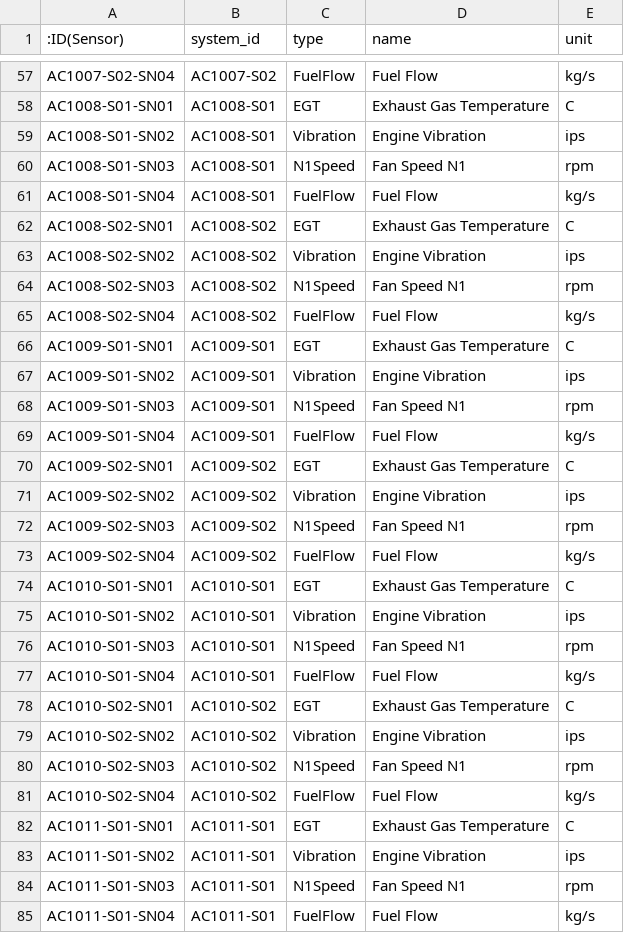
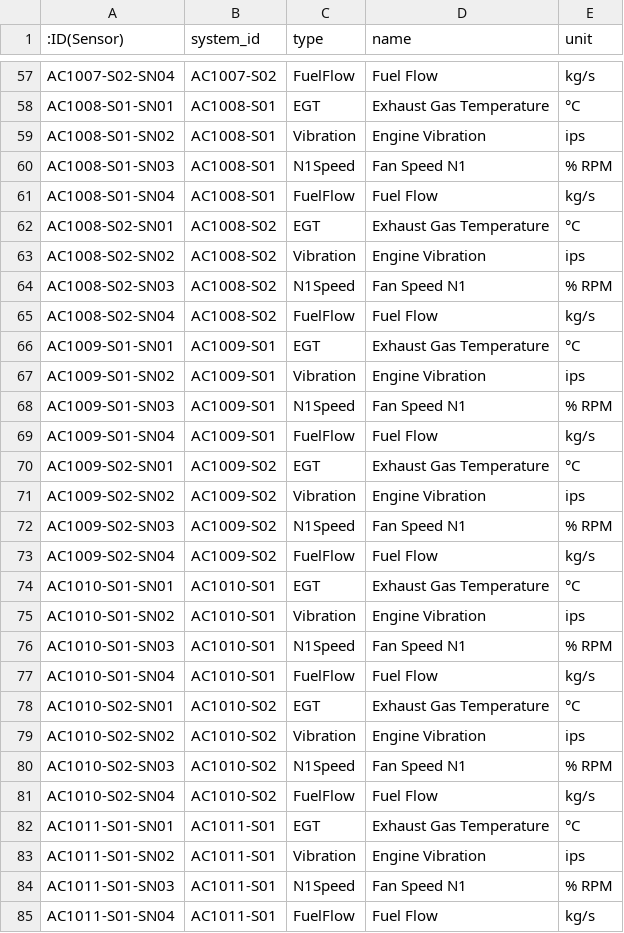
Before and after one commit to neo4j-partners/databricks-neo4j-workshop, a CSV file: workshop-setup/aircraft_digital_twin_data/nodes_sensors.csv, drawn as a sheet; only a part is shown, gaps mark what is left out; the diff covers the shown part only; the diff names each change by its address in the sheet, - before the commit and + after, or states it on an @@ line.

```diff
--- a/workshop-setup/aircraft_digital_twin_data/nodes_sensors.csv
+++ b/workshop-setup/aircraft_digital_twin_data/nodes_sensors.csv
-E58 (unit): C
+E58 (unit): °C
-E60 (unit): rpm
+E60 (unit): % RPM
-E62 (unit): C
+E62 (unit): °C
-E64 (unit): rpm
+E64 (unit): % RPM
-E66 (unit): C
+E66 (unit): °C
-E68 (unit): rpm
+E68 (unit): % RPM
-E70 (unit): C
+E70 (unit): °C
-E72 (unit): rpm
+E72 (unit): % RPM
-E74 (unit): C
+E74 (unit): °C
-E76 (unit): rpm
+E76 (unit): % RPM
-E78 (unit): C
+E78 (unit): °C
-E80 (unit): rpm
+E80 (unit): % RPM
-E82 (unit): C
+E82 (unit): °C
-E84 (unit): rpm
+E84 (unit): % RPM
```
Also changed, not shown: 130 edited cells elsewhere in this file, 19 other files.
